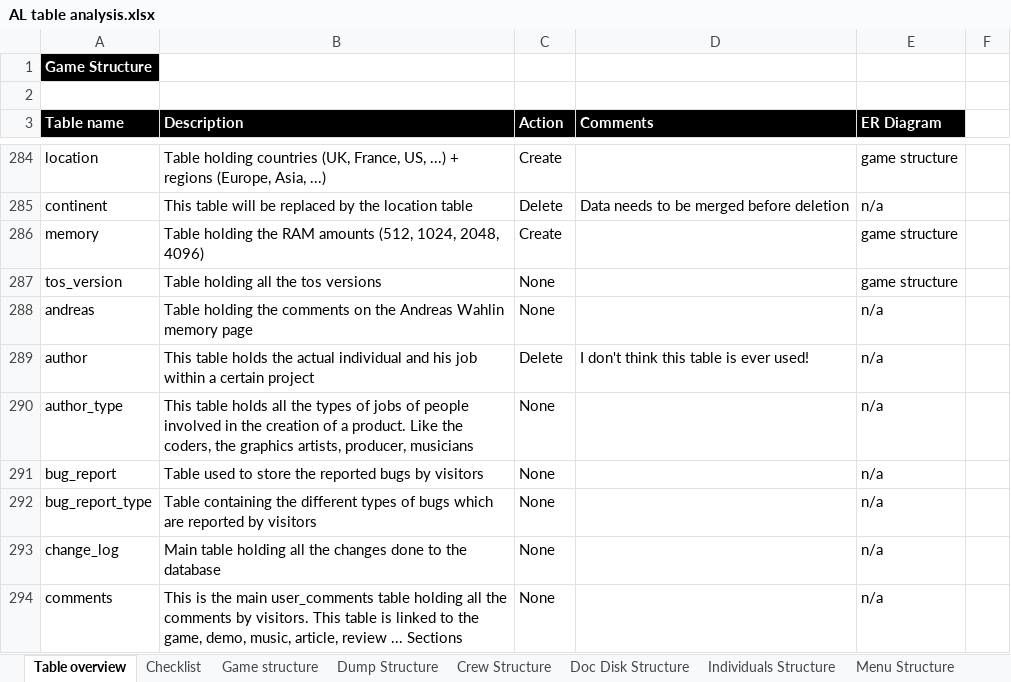
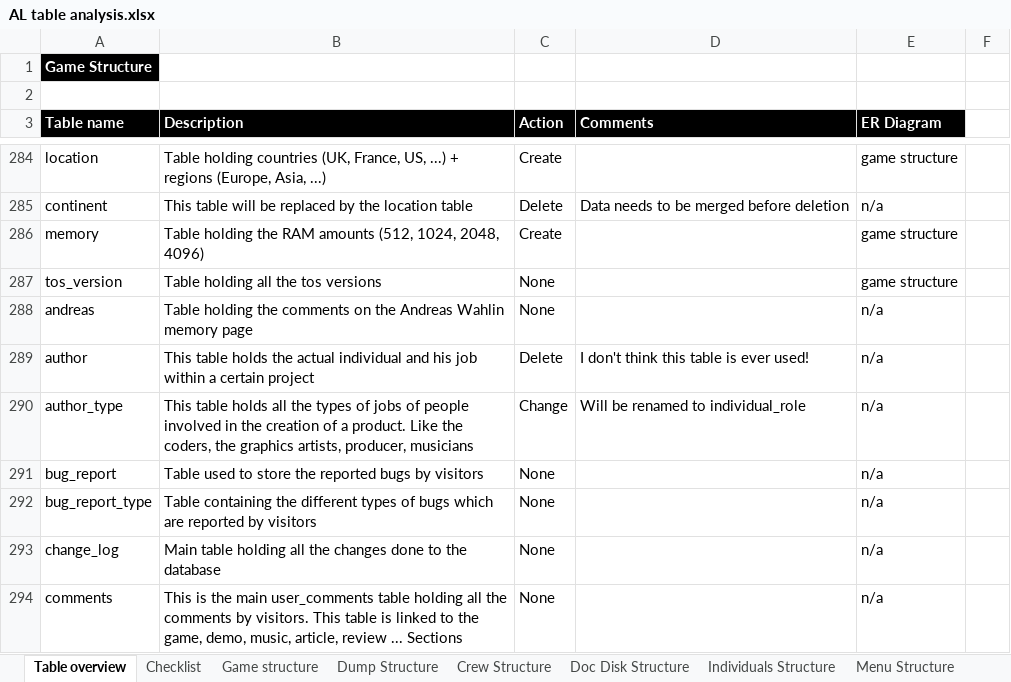
Before and after one commit to atari-legend/skins-and-docs, an Excel workbook: Technical documentation/AL table analysis.xlsx, sheet Table overview, drawn as a sheet; only a part is shown, gaps mark what is left out; values as stored, in another font and other column widths than the file's, no borders; conditional formats not drawn; the diff names each change by its address in the sheet, - before the commit and + after, or states it on an @@ line.

Commit message:
Game_individual conversion

```diff
--- a/Technical documentation/AL table analysis.xlsx (sheet Table overview)
+++ b/Technical documentation/AL table analysis.xlsx (sheet Table overview)
-C290 (Action): None
+C290 (Action): Change
-D290 (Comments): (empty)
+D290 (Comments): Will be renamed to individual_role
```
Also changed, not shown: sheet Checklist.
